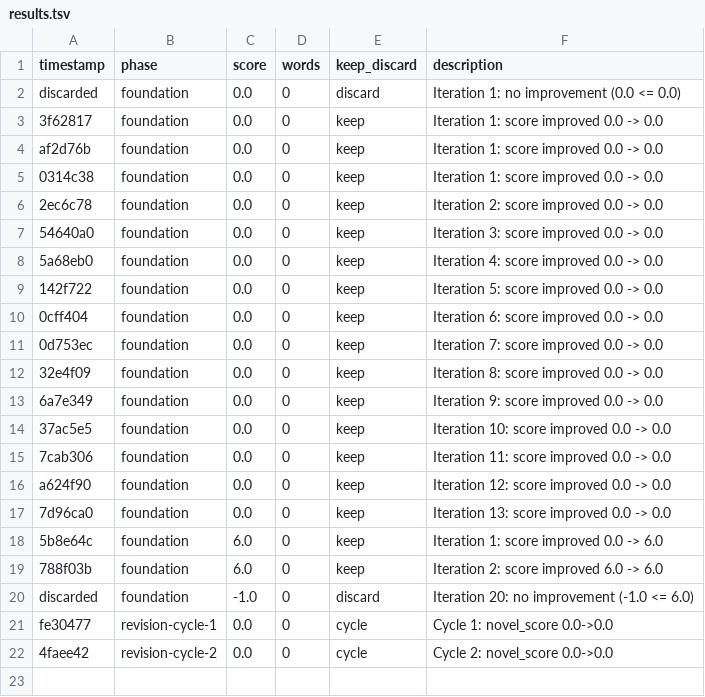
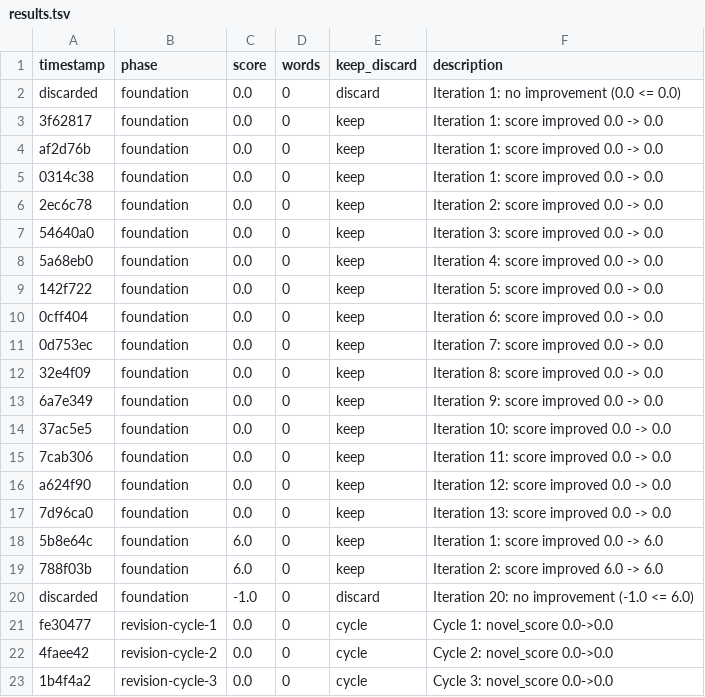
Before and after one commit to NousResearch/autonovel, a TSV file: results.tsv, drawn as a sheet.

```diff
--- a/results.tsv
+++ b/results.tsv
@@ -22 +22,2 @@ fe30477	revision-cycle-1	0.0	0	cycle	Cycle 1: novel_score 0.0->0.0
 4faee42	revision-cycle-2	0.0	0	cycle	Cycle 2: novel_score 0.0->0.0
+1b4f4a2	revision-cycle-3	0.0	0	cycle	Cycle 3: novel_score 0.0->0.0
```
Also changed, not shown: 1 other file.
